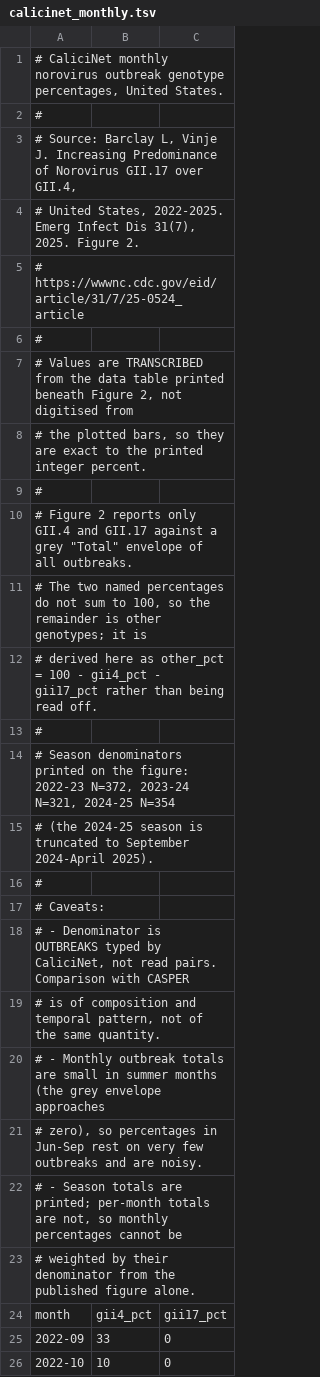
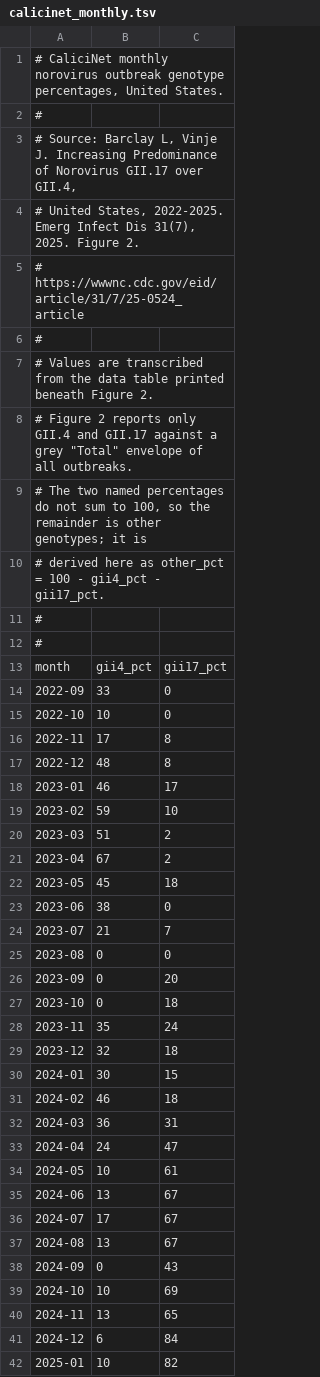
Before and after one commit to securebio/casper-lineage-tracking, a TSV file: data/calicinet_monthly.tsv, drawn as a sheet; only a part is shown; the shorter side is filled out with more unchanged rows.

Commit message:
Revise comments in calicinet_monthly.tsv
Updated comments for clarity and conciseness.

```diff
--- a/data/calicinet_monthly.tsv
+++ b/data/calicinet_monthly.tsv
@@ -6,19 +6,8 @@
 #
-# Values are TRANSCRIBED from the data table printed beneath Figure 2, not digitised from
-# the plotted bars, so they are exact to the printed integer percent.
-#
+# Values are transcribed from the data table printed beneath Figure 2.
 # Figure 2 reports only GII.4 and GII.17 against a grey "Total" envelope of all outbreaks.
 # The two named percentages do not sum to 100, so the remainder is other genotypes; it is
-# derived here as other_pct = 100 - gii4_pct - gii17_pct rather than being read off.
+# derived here as other_pct = 100 - gii4_pct - gii17_pct.
 #
-# Season denominators printed on the figure: 2022-23 N=372, 2023-24 N=321, 2024-25 N=354
-# (the 2024-25 season is truncated to September 2024-April 2025).
 #
-# Caveats:
-#  - Denominator is OUTBREAKS typed by CaliciNet, not read pairs. Comparison with CASPER
-#    is of composition and temporal pattern, not of the same quantity.
-#  - Monthly outbreak totals are small in summer months (the grey envelope approaches
-#    zero), so percentages in Jun-Sep rest on very few outbreaks and are noisy.
-#  - Season totals are printed; per-month totals are not, so monthly percentages cannot be
-#    weighted by their denominator from the published figure alone.
 month	gii4_pct	gii17_pct
```
